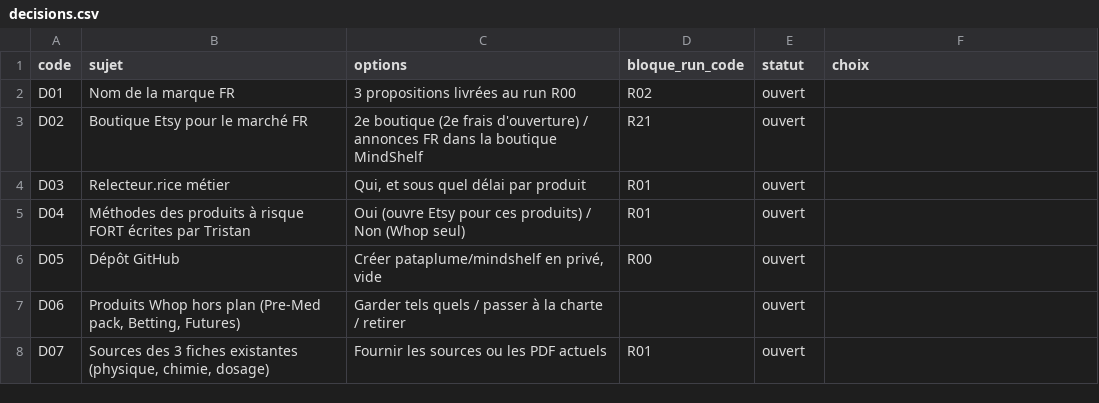
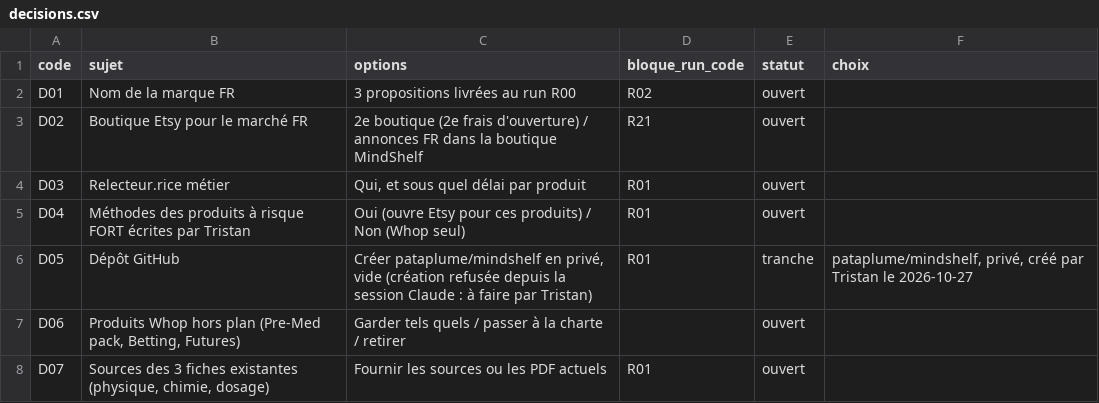
Before and after one commit to pataplume/mindshelf, a CSV file: data/decisions.csv, drawn as a sheet.

```diff
--- a/data/decisions.csv
+++ b/data/decisions.csv
@@ -5,3 +5,3 @@ D03,Relecteur.rice métier,"Qui, et sous quel délai par produit",R01,ouvert,
 D04,Méthodes des produits à risque FORT écrites par Tristan,Oui (ouvre Etsy pour ces produits) / Non (Whop seul),R01,ouvert,
-D05,Dépôt GitHub,"Créer pataplume/mindshelf en privé, vide",R00,ouvert,
+D05,Dépôt GitHub,"Créer pataplume/mindshelf en privé, vide (création refusée depuis la session Claude : à faire par Tristan)",R01,tranche,"pataplume/mindshelf, privé, créé par Tristan le 2026-10-27"
 D06,"Produits Whop hors plan (Pre-Med pack, Betting, Futures)",Garder tels quels / passer à la charte / retirer,,ouvert,
```
